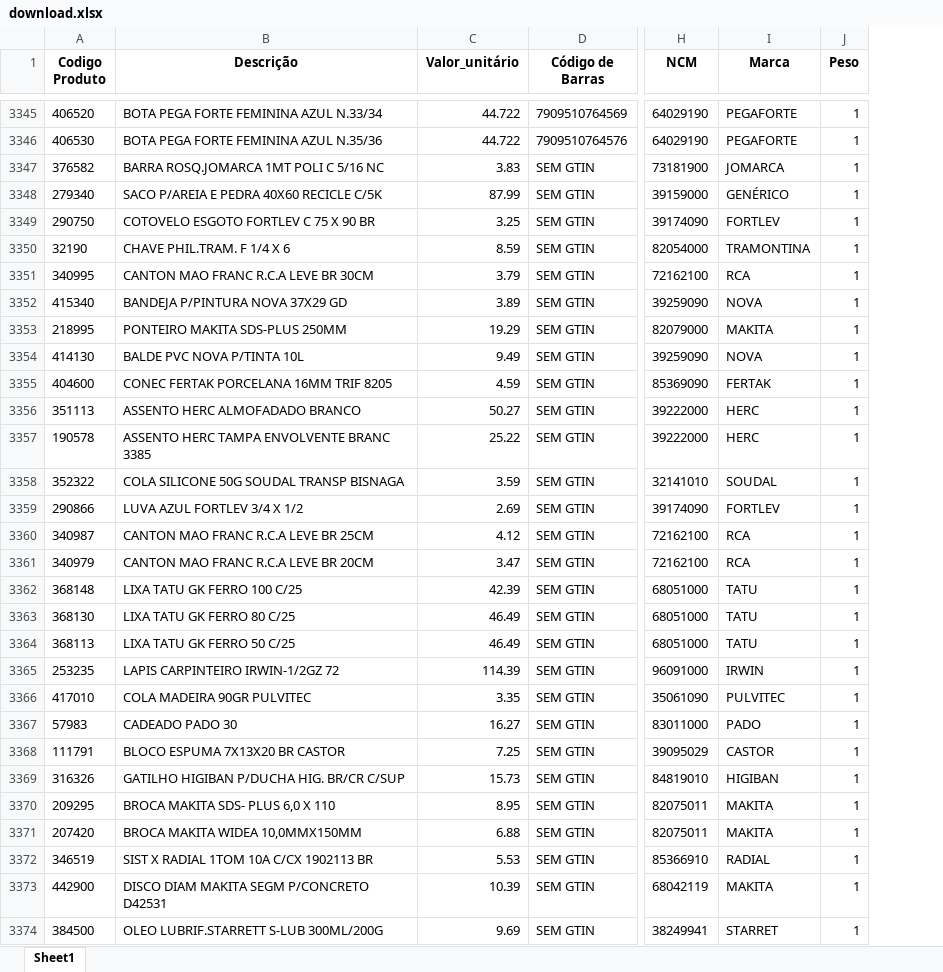
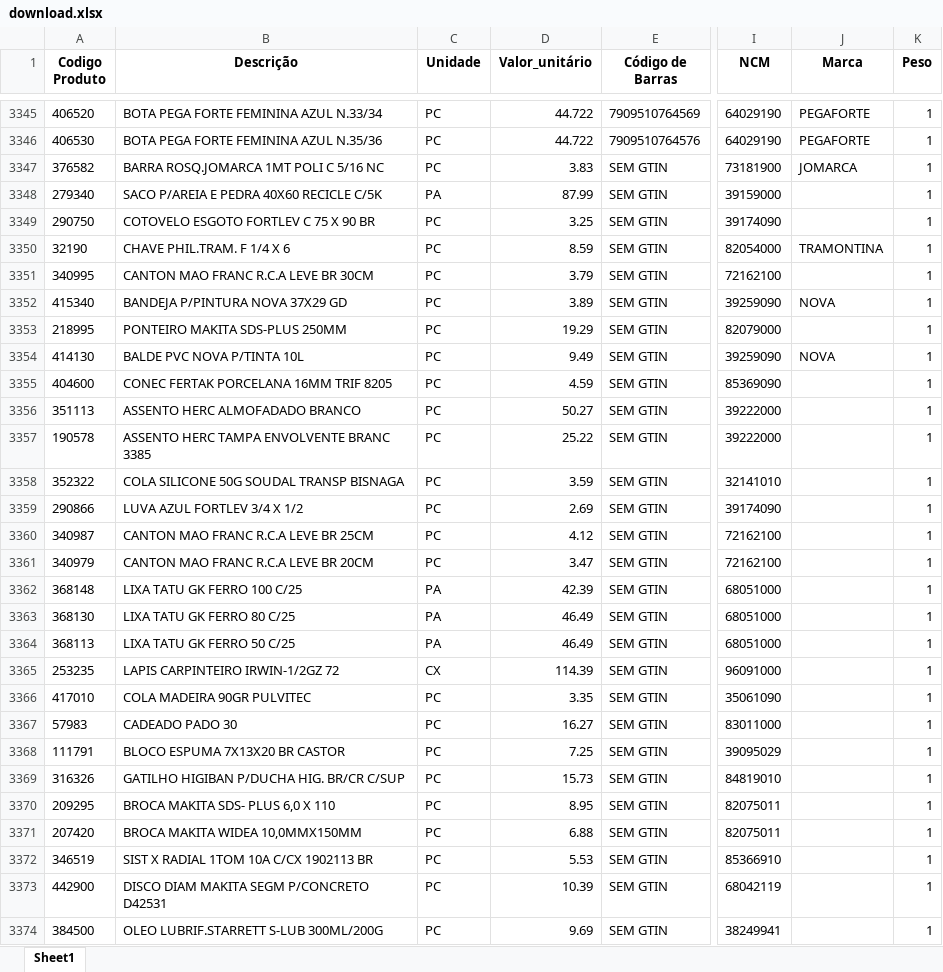
Before and after one commit to Lucas-Fernandes-Silva/auto_shopee, an Excel workbook: planilhas/outputs/download.xlsx, sheet Sheet1, drawn as a sheet; only a part is shown, gaps mark what is left out; values as stored, in another font and other column widths than the file's, no borders; addresses are those after the commit; the diff covers the shown part only; the diff names each change by its address in the sheet, - before the commit and + after, or states it on an @@ line.

```diff
--- a/planilhas/outputs/download.xlsx (sheet Sheet1)
+++ b/planilhas/outputs/download.xlsx (sheet Sheet1)
+column C (Unidade), rows 3345-3374: PC | PC | PC | PA | PC | PC | PC | PC | PC | PC | PC | PC | PC | PC | PC | PC | PC | PA | PA | PA | CX | PC | PC | PC | PC | PC | PC | PC | PC | PC
-J3348 (Marca): GENÉRICO
+J3348 (Marca): (empty)
-J3349 (Marca): FORTLEV
+J3349 (Marca): (empty)
-J3351 (Marca): RCA
+J3351 (Marca): (empty)
-J3353 (Marca): MAKITA
+J3353 (Marca): (empty)
-J3355 (Marca): FERTAK
+J3355 (Marca): (empty)
-J3356:J3357 (Marca): HERC
+J3356:J3357 (Marca): (empty)
-J3358 (Marca): SOUDAL
+J3358 (Marca): (empty)
-J3359 (Marca): FORTLEV
+J3359 (Marca): (empty)
-J3360:J3361 (Marca): RCA
+J3360:J3361 (Marca): (empty)
-J3362:J3364 (Marca): TATU
+J3362:J3364 (Marca): (empty)
-J3365 (Marca): IRWIN
+J3365 (Marca): (empty)
-J3366 (Marca): PULVITEC
+J3366 (Marca): (empty)
-J3367 (Marca): PADO
+J3367 (Marca): (empty)
-J3368 (Marca): CASTOR
+J3368 (Marca): (empty)
-J3369 (Marca): HIGIBAN
+J3369 (Marca): (empty)
-J3370:J3371 (Marca): MAKITA
+J3370:J3371 (Marca): (empty)
-J3372 (Marca): RADIAL
+J3372 (Marca): (empty)
-J3373 (Marca): MAKITA
+J3373 (Marca): (empty)
-J3374 (Marca): STARRET
+J3374 (Marca): (empty)
```
Also changed, not shown: 1439 edited cells elsewhere in this sheet, planilhas/outputs/categorias.xlsx, planilhas/outputs/variações.xlsx, 11 other files.
